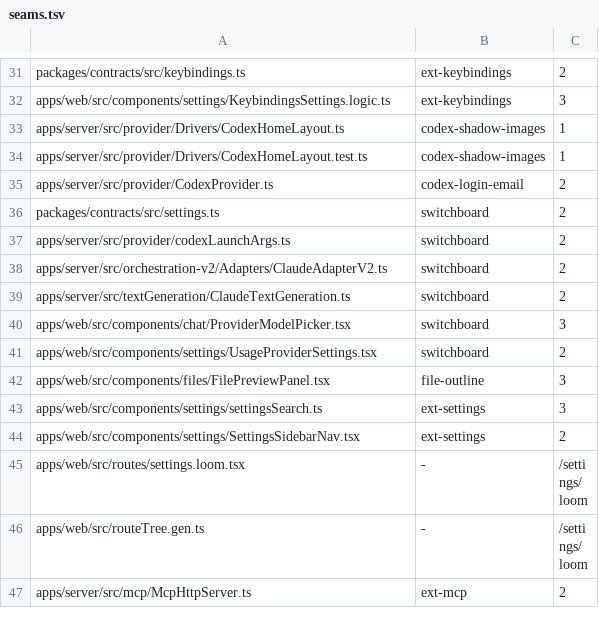
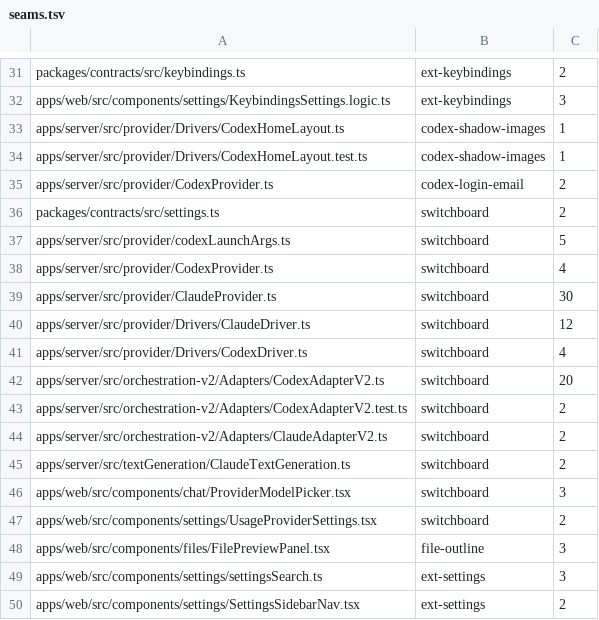
Before and after one commit to kylebegeman/loom, a TSV file: docs/fork/seams.tsv, drawn as a sheet; only a part is shown, gaps mark what is left out; the shorter side is filled out with more unchanged rows.

Commit message:
feat(switchboard): follow the routing setting in provider status and Codex resumes
Turning Switchboard on or off changed where new launches went, but provider
status kept describing the native login: Claude was probed with its own
credentials, both providers reported the local account's allowances, and a
Codex thread resumed after the change could keep the provider it was persisted
with.

The Claude and Codex drivers now re-probe when the setting changes. A routed
Claude probe runs with the owning server's hub settings and checks the key
helper itself, and reports Switchboard as the auth method instead of a local
account. Neither provider reports native allowances while routed. Codex
resumes take the current route, and leaving the hub resumes on the native
provider with the saved model. Routing configuration now names the
controller beside the hub, through LOOM_SWITCHBOARD_CONTROLLER_URL for a
remote hub.

```diff
--- a/docs/fork/seams.tsv
+++ b/docs/fork/seams.tsv
@@ -36,3 +36,9 @@ apps/server/src/provider/CodexProvider.ts	codex-login-email	2
 packages/contracts/src/settings.ts	switchboard	2
-apps/server/src/provider/codexLaunchArgs.ts	switchboard	2
+apps/server/src/provider/codexLaunchArgs.ts	switchboard	5
+apps/server/src/provider/CodexProvider.ts	switchboard	4
+apps/server/src/provider/ClaudeProvider.ts	switchboard	30
+apps/server/src/provider/Drivers/ClaudeDriver.ts	switchboard	12
+apps/server/src/provider/Drivers/CodexDriver.ts	switchboard	4
+apps/server/src/orchestration-v2/Adapters/CodexAdapterV2.ts	switchboard	20
+apps/server/src/orchestration-v2/Adapters/CodexAdapterV2.test.ts	switchboard	2
 apps/server/src/orchestration-v2/Adapters/ClaudeAdapterV2.ts	switchboard	2
```
Also changed, not shown: 15 other files.
